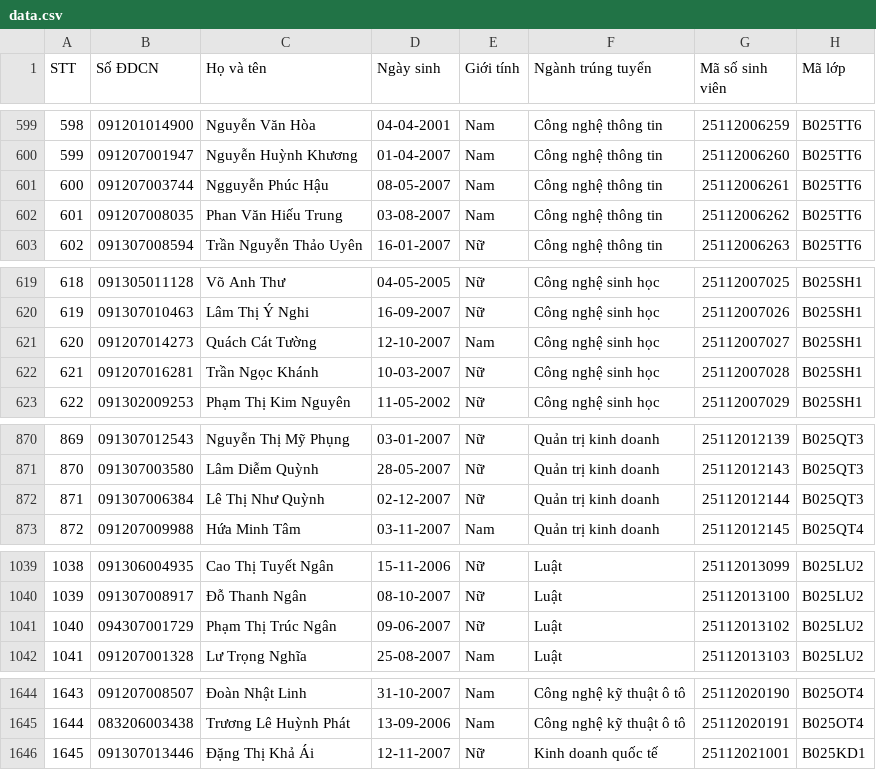
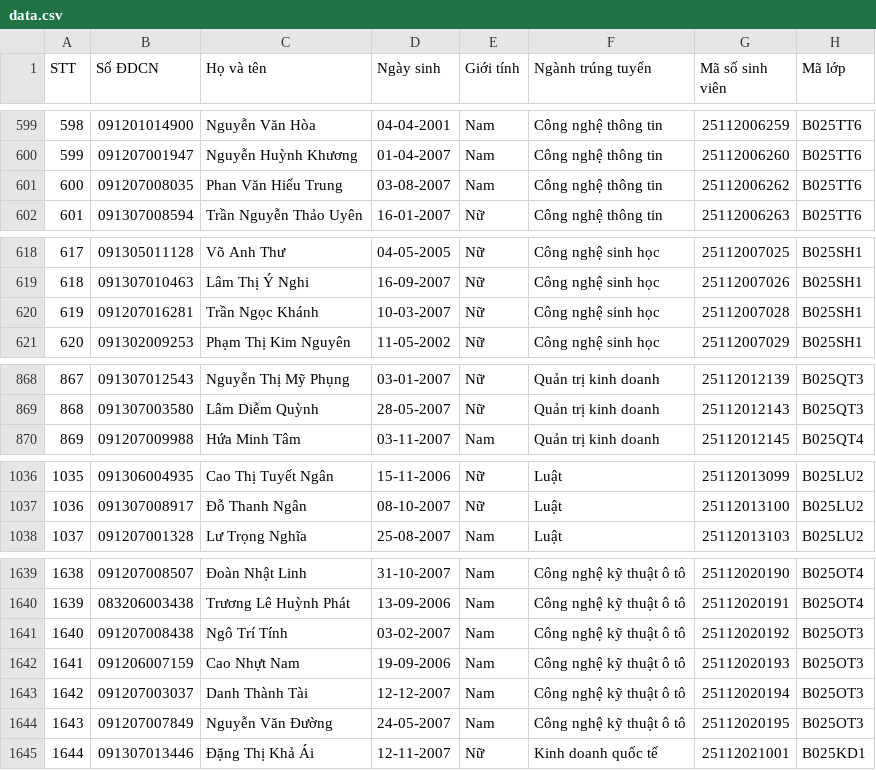
Before and after one commit to vnkgu/Tra-cuu-thong-tin, a CSV file: data.csv, drawn as a sheet; only a part is shown, gaps mark what is left out; removed rows and columns are numbered as before the commit, all else as after; the diff covers the shown part only; the diff names each change by its address in the sheet, - before the commit and + after, or states it on an @@ line.

Commit message:
Update data.csv

```diff
--- a/data.csv
+++ b/data.csv
-row 601: 600 | 091207003744 | Ngguyễn Phúc Hậu | 08-05-2007 | Nam | Công nghệ thông tin | 25112006261 | B025TT6
@@ column A (STT) renumbered between rows 601 and 1904 @@
-row 621: 620 | 091207014273 | Quách Cát Tường | 12-10-2007 | Nam | Công nghệ sinh học | 25112007027 | B025SH1
-row 872: 871 | 091307006384 | Lê Thị Như Quỳnh | 02-12-2007 | Nữ | Quản trị kinh doanh | 25112012144 | B025QT3
-row 1041: 1040 | 094307001729 | Phạm Thị Trúc Ngân | 09-06-2007 | Nữ | Luật | 25112013102 | B025LU2
+row 1641: 1640 | 091207008438 | Ngô Trí Tính | 03-02-2007 | Nam | Công nghệ kỹ thuật ô tô | 25112020192 | B025OT3
+row 1642: 1641 | 091206007159 | Cao Nhựt Nam | 19-09-2006 | Nam | Công nghệ kỹ thuật ô tô | 25112020193 | B025OT3
+row 1643: 1642 | 091207003037 | Danh Thành Tài | 12-12-2007 | Nam | Công nghệ kỹ thuật ô tô | 25112020194 | B025OT3
+row 1644: 1643 | 091207007849 | Nguyễn Văn Đường | 24-05-2007 | Nam | Công nghệ kỹ thuật ô tô | 25112020195 | B025OT3
```
Also changed, not shown: 3 added rows, 4 removed rows and 8 edited cells elsewhere in this file.
